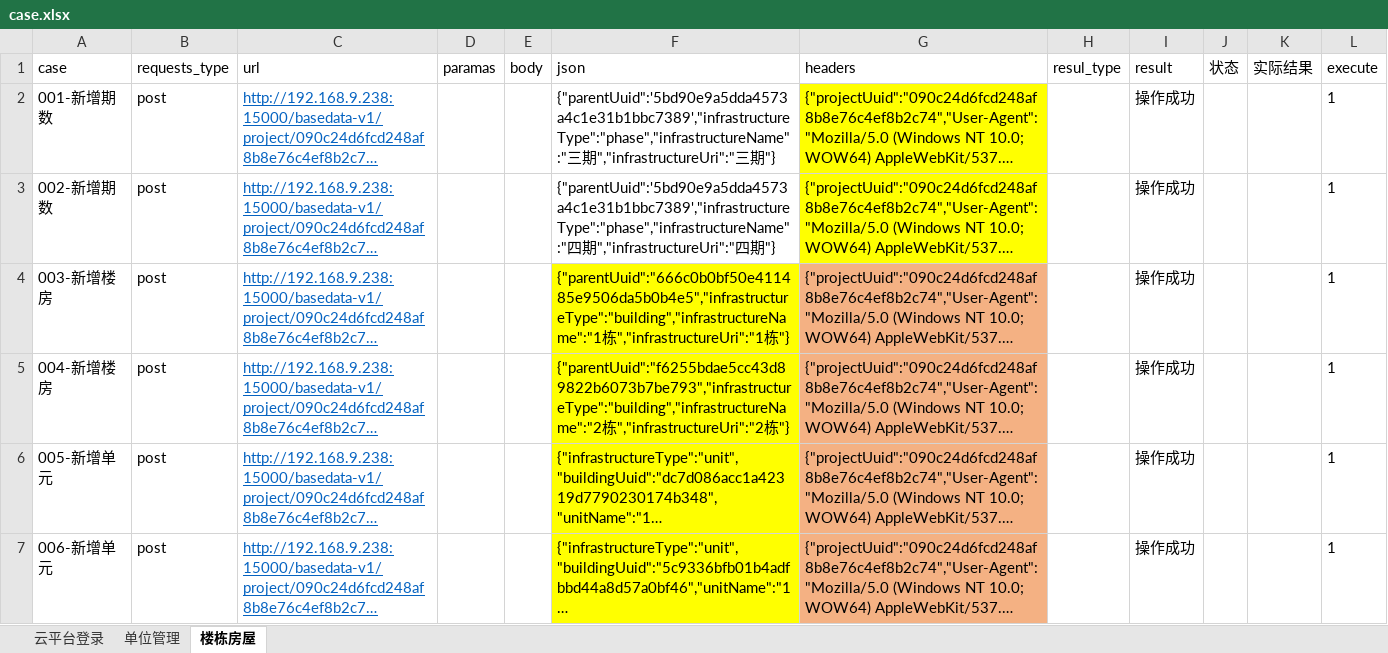
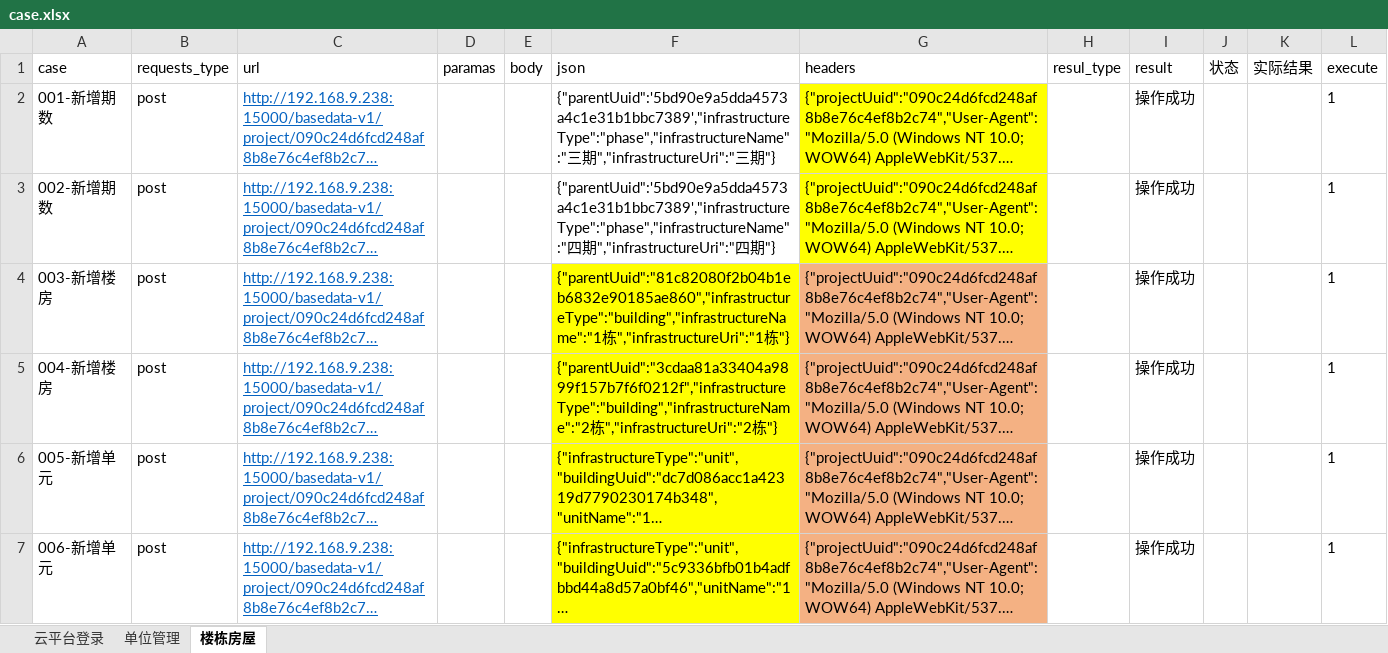
Before and after one commit to Ma-KaiQiang/Auto-interface_test, an Excel workbook: data/case.xlsx, sheet 楼栋房屋, drawn as a sheet; only a part is shown; long unchanged cells end in …; values as stored, in another font and other column widths than the file's, no borders; the diff names each change by its address in the sheet, - before the commit and + after, or states it on an @@ line.

```diff
--- a/data/case.xlsx (sheet 楼栋房屋)
+++ b/data/case.xlsx (sheet 楼栋房屋)
-F4 (json): {"parentUuid":"666c0b0bf50e411485e9506da5b0b4e5","infrastructureType":"building","infrastructureName":"1栋","infrastructureUri":"1…
+F4 (json): {"parentUuid":"81c82080f2b04b1eb6832e90185ae860","infrastructureType":"building","infrastructureName":"1栋","infrastructureUri":"1…
-F5 (json): {"parentUuid":"f6255bdae5cc43d89822b6073b7be793","infrastructureType":"building","infrastructureName":"2栋","infrastructureUri":"2…
+F5 (json): {"parentUuid":"3cdaa81a33404a9899f157b7f6f0212f","infrastructureType":"building","infrastructureName":"2栋","infrastructureUri":"2…
```
Also changed, not shown: 19 other files.
